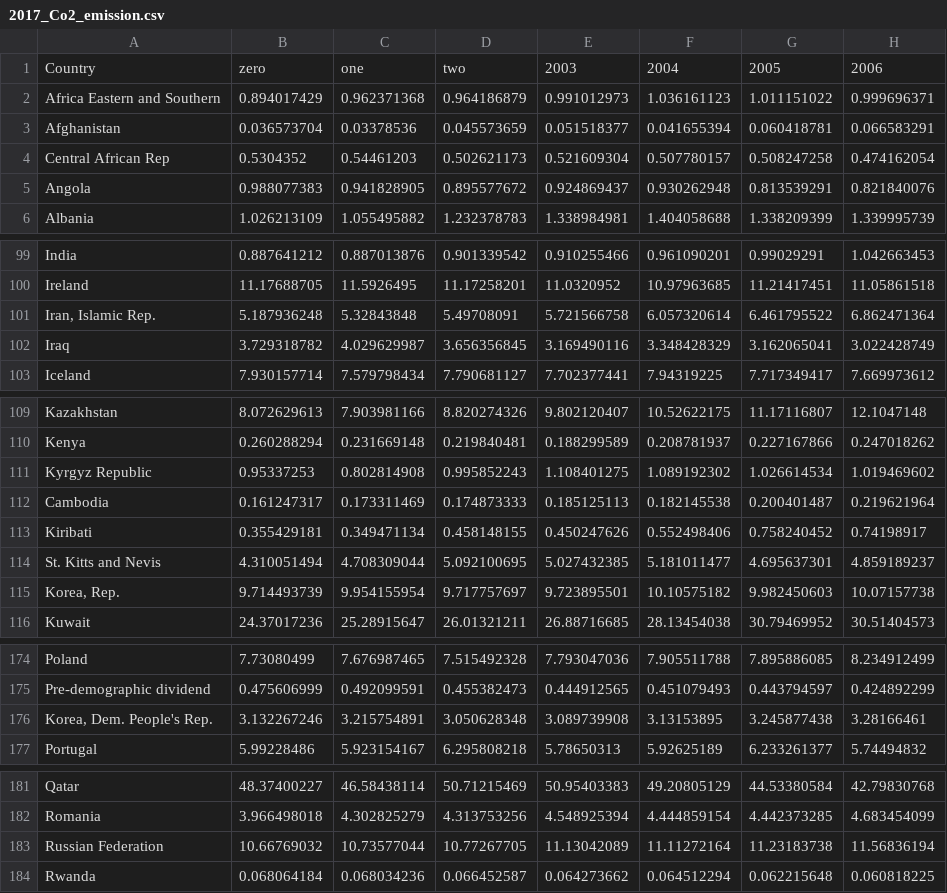
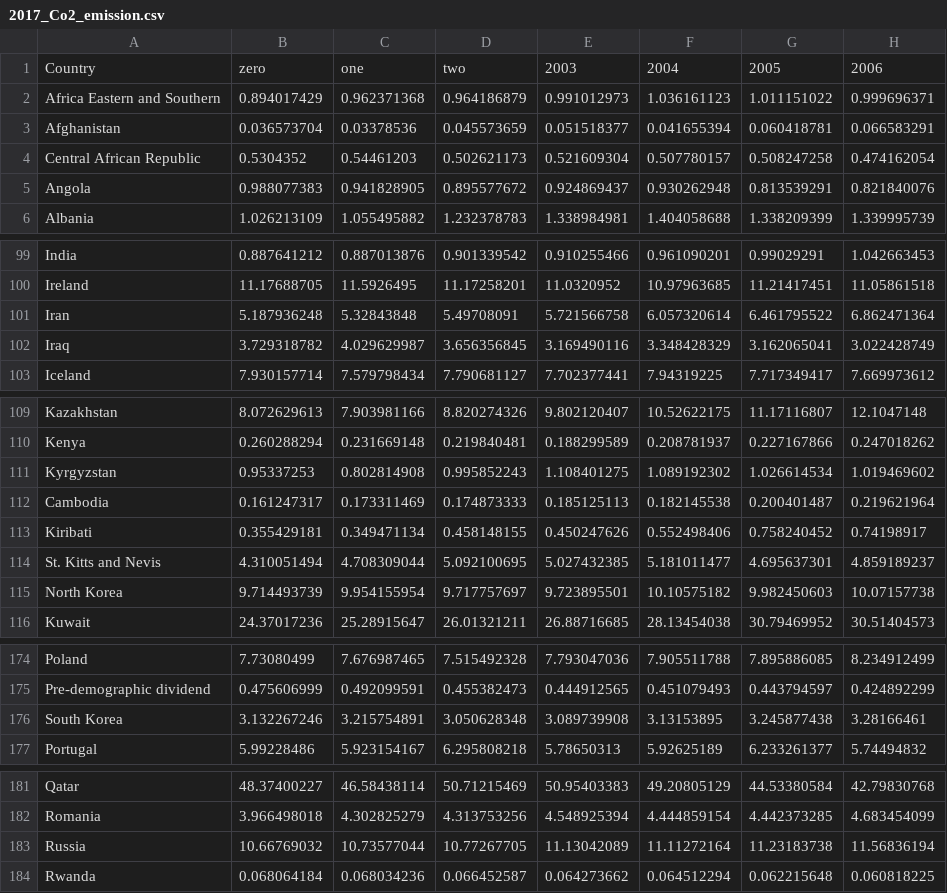
Before and after one commit to MusthafaAltaf/fit3179-assignment2, a CSV file: data/2017_Co2_emission.csv, drawn as a sheet; only a part is shown, gaps mark what is left out; the diff covers the shown part only; the diff names each change by its address in the sheet, - before the commit and + after, or states it on an @@ line.

Commit message:
modified data

```diff
--- a/data/2017_Co2_emission.csv
+++ b/data/2017_Co2_emission.csv
-A4: Central African Rep
+A4: Central African Republic
-A101: Iran, Islamic Rep.
+A101: Iran
-A111: Kyrgyz Republic
+A111: Kyrgyzstan
-A115: Korea, Rep.
+A115: North Korea
-A176: Korea, Dem. People's Rep.
+A176: South Korea
-A183: Russian Federation
+A183: Russia
```
Also changed, not shown: 1 edited cell elsewhere in this file.
